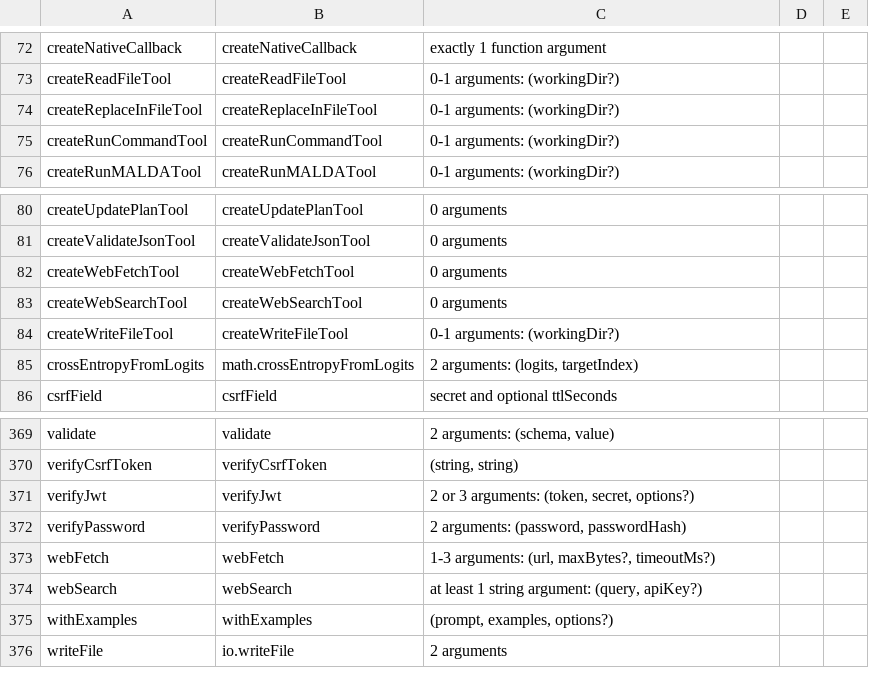
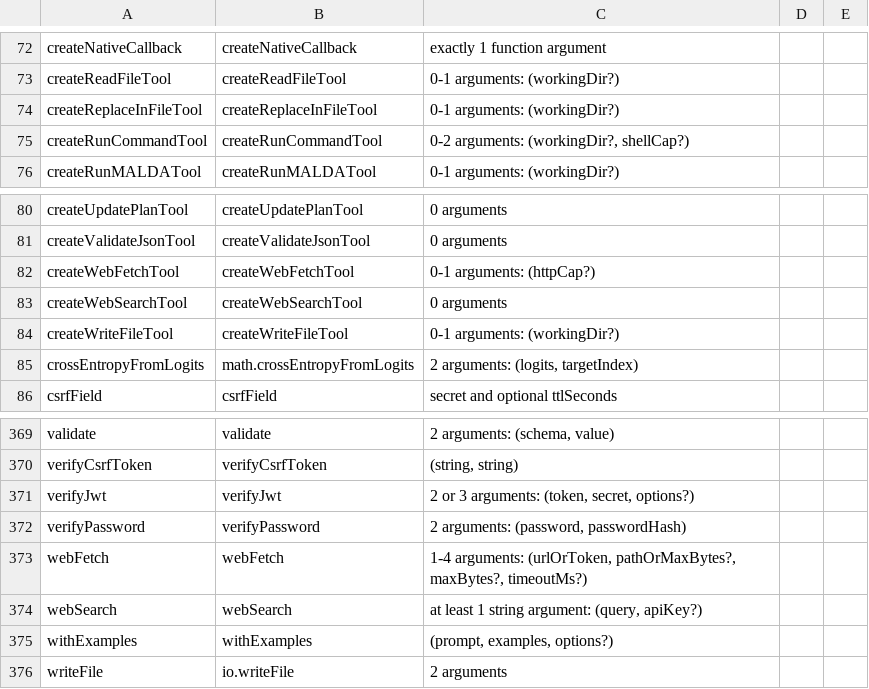
Before and after one commit to amaldini/maldalang, a TSV file: docs/llm/malda-builtins.tsv, drawn as a sheet; only a part is shown, gaps mark what is left out.

```diff
--- a/docs/llm/malda-builtins.tsv
+++ b/docs/llm/malda-builtins.tsv
@@ -74,3 +74,3 @@ createReadFileTool	createReadFileTool	0-1 arguments: (workingDir?)
 createReplaceInFileTool	createReplaceInFileTool	0-1 arguments: (workingDir?)		
-createRunCommandTool	createRunCommandTool	0-1 arguments: (workingDir?)		
+createRunCommandTool	createRunCommandTool	0-2 arguments: (workingDir?, shellCap?)		
 createRunMALDATool	createRunMALDATool	0-1 arguments: (workingDir?)		
@@ -81,3 +81,3 @@ createUpdatePlanTool	createUpdatePlanTool	0 arguments
 createValidateJsonTool	createValidateJsonTool	0 arguments		
-createWebFetchTool	createWebFetchTool	0 arguments		
+createWebFetchTool	createWebFetchTool	0-1 arguments: (httpCap?)		
 createWebSearchTool	createWebSearchTool	0 arguments		
@@ -372,3 +372,3 @@ verifyJwt	verifyJwt	2 or 3 arguments: (token, secret, options?)
 verifyPassword	verifyPassword	2 arguments: (password, passwordHash)		
-webFetch	webFetch	1-3 arguments: (url, maxBytes?, timeoutMs?)		
+webFetch	webFetch	1-4 arguments: (urlOrToken, pathOrMaxBytes?, maxBytes?, timeoutMs?)		
 webSearch	webSearch	at least 1 string argument: (query, apiKey?)		
```
Also changed, not shown: 38 other files.
